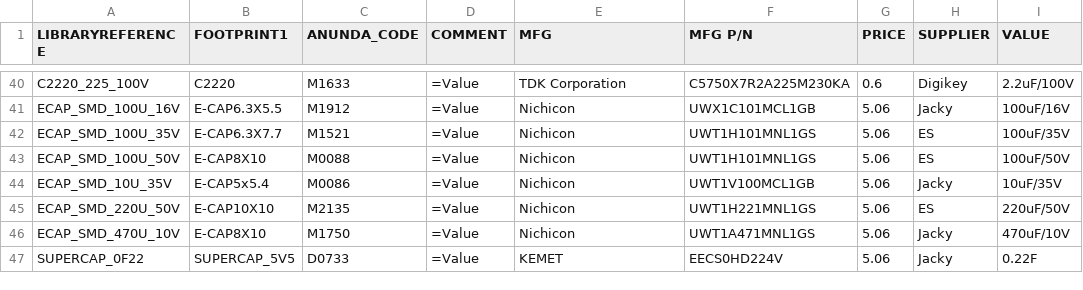
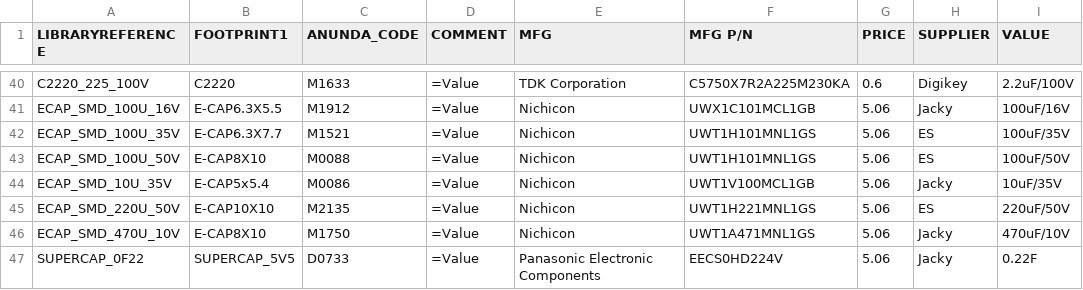
Before and after one commit to supawat593/myAltium_lib, a CSV file: Capacitors.csv, drawn as a sheet; only a part is shown, gaps mark what is left out; the diff names each change by its address in the sheet, - before the commit and + after, or states it on an @@ line.

```diff
--- a/Capacitors.csv
+++ b/Capacitors.csv
-E47 (MFG): KEMET
+E47 (MFG): Panasonic Electronic Components
```
Also changed, not shown: 12 other files.
